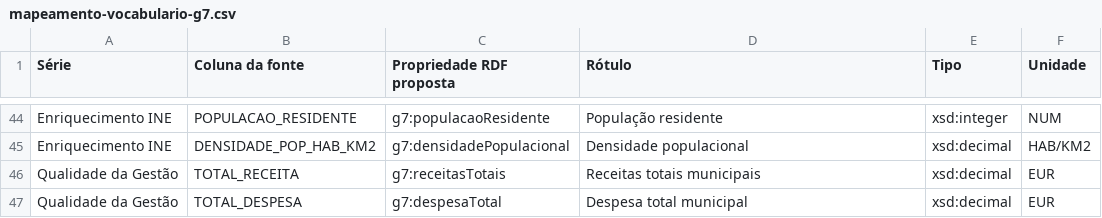
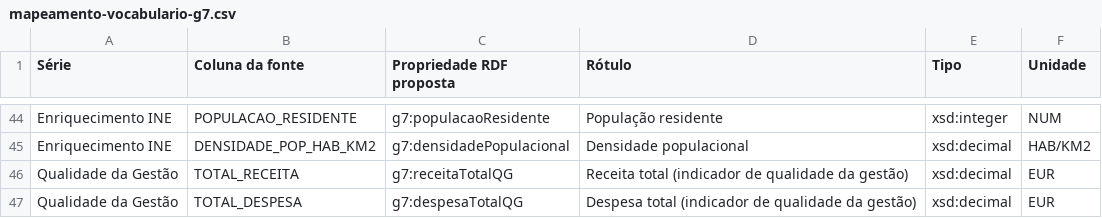
Before and after one commit to Mota005/WB, a CSV file: RDF/mapeamento-vocabulario-g7.csv, drawn as a sheet; only a part is shown, gaps mark what is left out.

```diff
--- a/RDF/mapeamento-vocabulario-g7.csv
+++ b/RDF/mapeamento-vocabulario-g7.csv
@@ -45,3 +45,3 @@ Enriquecimento INE;POPULACAO_RESIDENTE;g7:populacaoResidente;População residen
 Enriquecimento INE;DENSIDADE_POP_HAB_KM2;g7:densidadePopulacional;Densidade populacional;xsd:decimal;HAB/KM2
-Qualidade da Gestão;TOTAL_RECEITA;g7:receitasTotais;Receitas totais municipais;xsd:decimal;EUR
-Qualidade da Gestão;TOTAL_DESPESA;g7:despesaTotal;Despesa total municipal;xsd:decimal;EUR
+Qualidade da Gestão;TOTAL_RECEITA;g7:receitaTotalQG;Receita total (indicador de qualidade da gestão);xsd:decimal;EUR
+Qualidade da Gestão;TOTAL_DESPESA;g7:despesaTotalQG;Despesa total (indicador de qualidade da gestão);xsd:decimal;EUR
```
Also changed, not shown: RDF/Ligacoes-Wikidata.csv, RDF/rdf/manifesto_conversao.csv, 11 other files.
